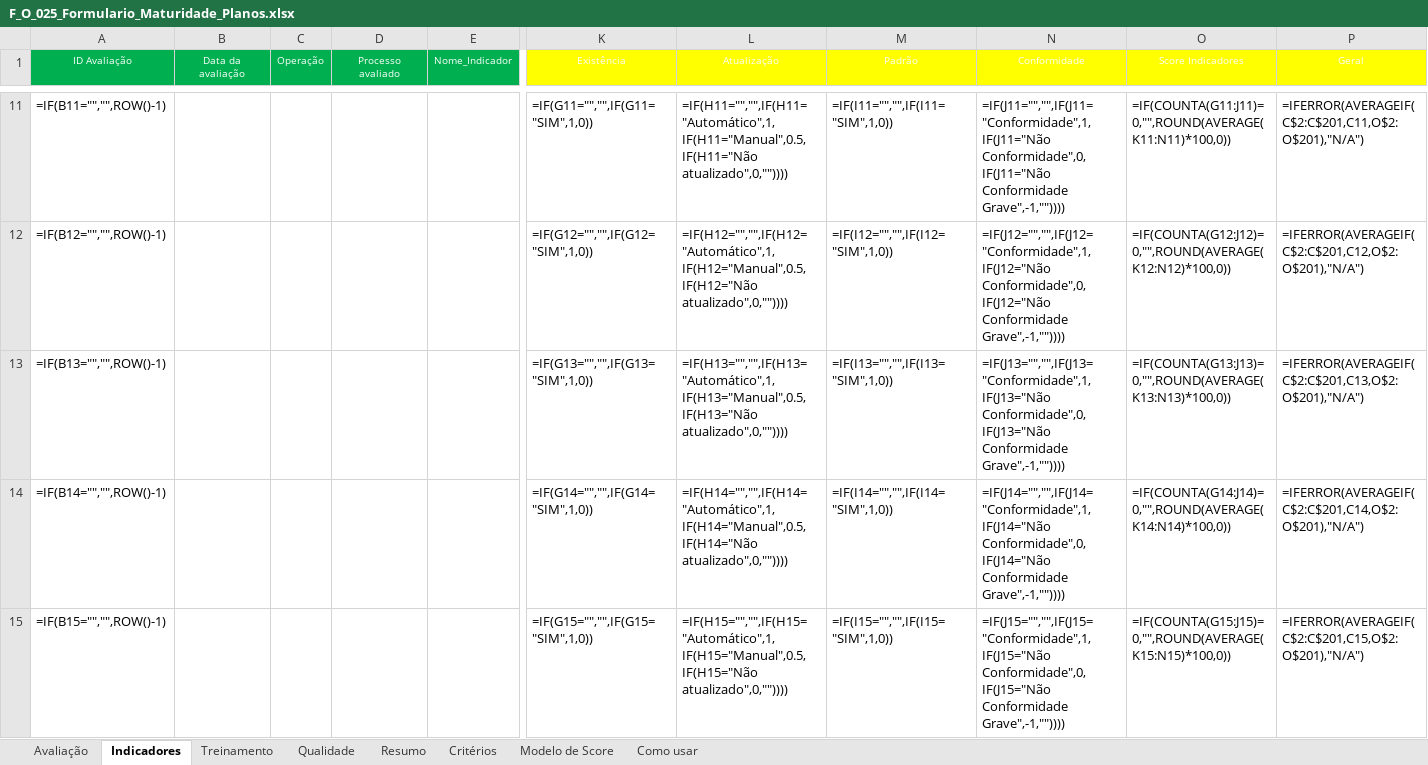
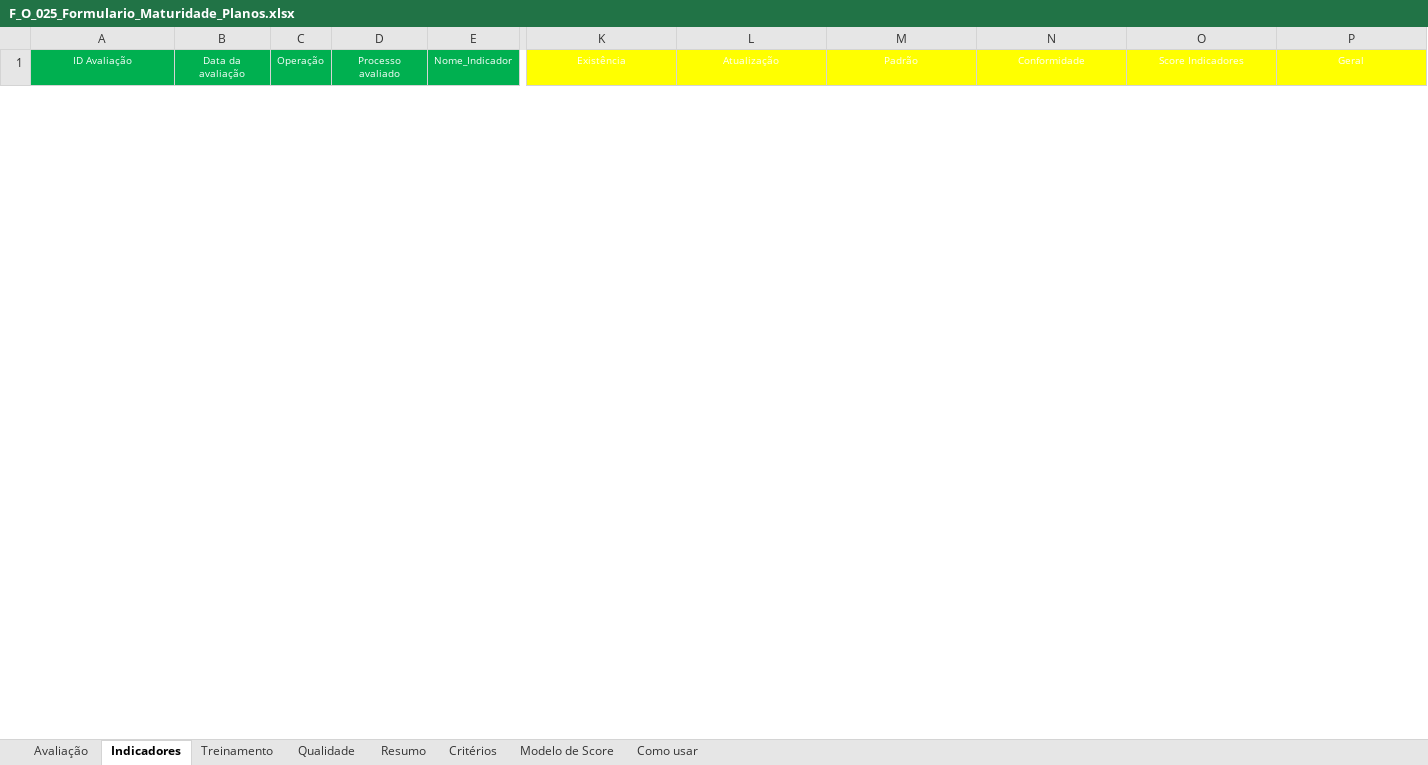
Before and after one commit to imlumachado/maturidade-dashboard, an Excel workbook: formulario/F_O_025_Formulario_Maturidade_Planos.xlsx, sheet Indicadores, drawn as a sheet; only a part is shown, gaps mark what is left out; values as stored, in another font and other column widths than the file's, no borders; formulas without a stored value are shown as written; conditional formats not drawn; removed rows and columns are numbered as before the commit, all else as after; rows hold the shown columns only; the diff covers the shown part only; the diff names each change by its address in the sheet, - before the commit and + after, or states it on an @@ line.

Commit message:
Atualiza formulário com novos dados e corrige cálculo de ações vencidas no Geral

```diff
--- a/formulario/F_O_025_Formulario_Maturidade_Planos.xlsx (sheet Indicadores)
+++ b/formulario/F_O_025_Formulario_Maturidade_Planos.xlsx (sheet Indicadores)
-row 11: =IF(B11="","",ROW()-1) |  |  |  |  | =IF(G11="","",IF(G11="SIM",1,0)) | =IF(H11="","",IF(H11="Automático",1,IF(H11="Manual",0.5,IF(H11="Não atualizado",0,"")))) | =IF(I11="","",IF(I11="SIM",1,0)) | =IF(J11="","",IF(J11="Conformidade",1,IF(J11="Não Conformidade",0,IF(J11="Não Conformidade Grave",-1,"")))) | =IF(COUNTA(G11:J11)=0,"",ROUND(AVERAGE(K11:N11)*100,0)) | =IFERROR(AVERAGEIF(C$2:C$201,C11,O$2:O$201),"N/A")
-row 12: =IF(B12="","",ROW()-1) |  |  |  |  | =IF(G12="","",IF(G12="SIM",1,0)) | =IF(H12="","",IF(H12="Automático",1,IF(H12="Manual",0.5,IF(H12="Não atualizado",0,"")))) | =IF(I12="","",IF(I12="SIM",1,0)) | =IF(J12="","",IF(J12="Conformidade",1,IF(J12="Não Conformidade",0,IF(J12="Não Conformidade Grave",-1,"")))) | =IF(COUNTA(G12:J12)=0,"",ROUND(AVERAGE(K12:N12)*100,0)) | =IFERROR(AVERAGEIF(C$2:C$201,C12,O$2:O$201),"N/A")
-row 13: =IF(B13="","",ROW()-1) |  |  |  |  | =IF(G13="","",IF(G13="SIM",1,0)) | =IF(H13="","",IF(H13="Automático",1,IF(H13="Manual",0.5,IF(H13="Não atualizado",0,"")))) | =IF(I13="","",IF(I13="SIM",1,0)) | =IF(J13="","",IF(J13="Conformidade",1,IF(J13="Não Conformidade",0,IF(J13="Não Conformidade Grave",-1,"")))) | =IF(COUNTA(G13:J13)=0,"",ROUND(AVERAGE(K13:N13)*100,0)) | =IFERROR(AVERAGEIF(C$2:C$201,C13,O$2:O$201),"N/A")
-row 14: =IF(B14="","",ROW()-1) |  |  |  |  | =IF(G14="","",IF(G14="SIM",1,0)) | =IF(H14="","",IF(H14="Automático",1,IF(H14="Manual",0.5,IF(H14="Não atualizado",0,"")))) | =IF(I14="","",IF(I14="SIM",1,0)) | =IF(J14="","",IF(J14="Conformidade",1,IF(J14="Não Conformidade",0,IF(J14="Não Conformidade Grave",-1,"")))) | =IF(COUNTA(G14:J14)=0,"",ROUND(AVERAGE(K14:N14)*100,0)) | =IFERROR(AVERAGEIF(C$2:C$201,C14,O$2:O$201),"N/A")
-row 15: =IF(B15="","",ROW()-1) |  |  |  |  | =IF(G15="","",IF(G15="SIM",1,0)) | =IF(H15="","",IF(H15="Automático",1,IF(H15="Manual",0.5,IF(H15="Não atualizado",0,"")))) | =IF(I15="","",IF(I15="SIM",1,0)) | =IF(J15="","",IF(J15="Conformidade",1,IF(J15="Não Conformidade",0,IF(J15="Não Conformidade Grave",-1,"")))) | =IF(COUNTA(G15:J15)=0,"",ROUND(AVERAGE(K15:N15)*100,0)) | =IFERROR(AVERAGEIF(C$2:C$201,C15,O$2:O$201),"N/A")
```
Also changed, not shown: 9 added rows and 195 removed rows elsewhere in this sheet, sheet Treinamento, sheet Qualidade, sheet Avaliação, sheet Resumo, sheet Modelo de Score, hidden cells, 1 other file.
